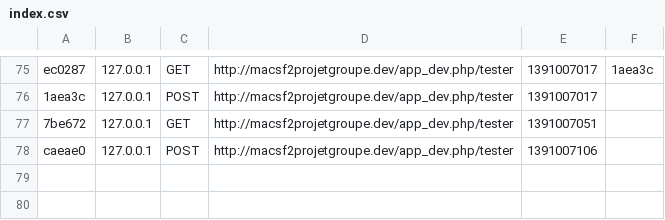
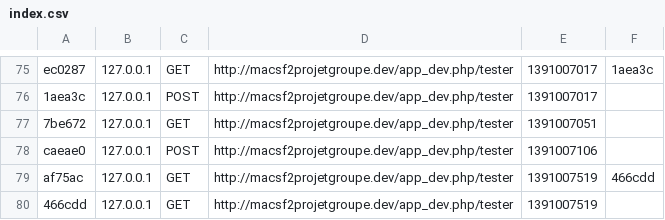
Before and after one commit to gjourdain02/sf2ProjetGroupeInsset, a CSV file: app/cache/dev/profiler/index.csv, drawn as a sheet; only a part is shown, gaps mark what is left out.

```diff
--- a/app/cache/dev/profiler/index.csv
+++ b/app/cache/dev/profiler/index.csv
@@ -78 +78,3 @@ ec0287,127.0.0.1,GET,http://macsf2projetgroupe.dev/app_dev.php/tester,1391007017
 caeae0,127.0.0.1,POST,http://macsf2projetgroupe.dev/app_dev.php/tester,1391007106,
+af75ac,127.0.0.1,GET,http://macsf2projetgroupe.dev/app_dev.php/tester,1391007519,466cdd
+466cdd,127.0.0.1,GET,http://macsf2projetgroupe.dev/app_dev.php/tester,1391007519,
```
Also changed, not shown: 8 other files.
